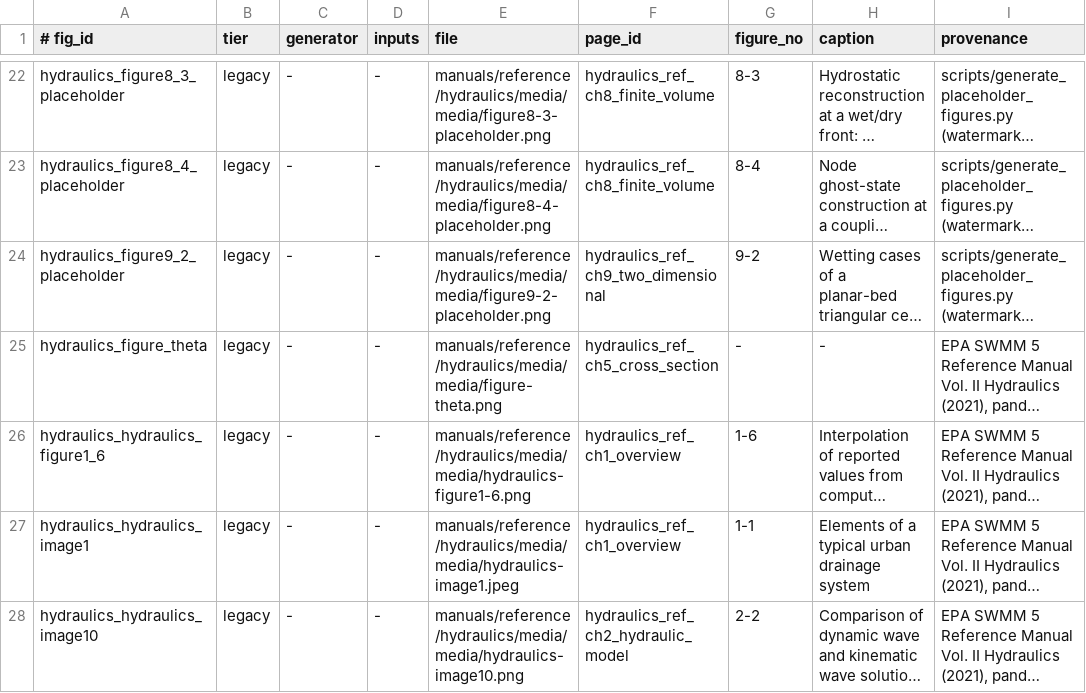
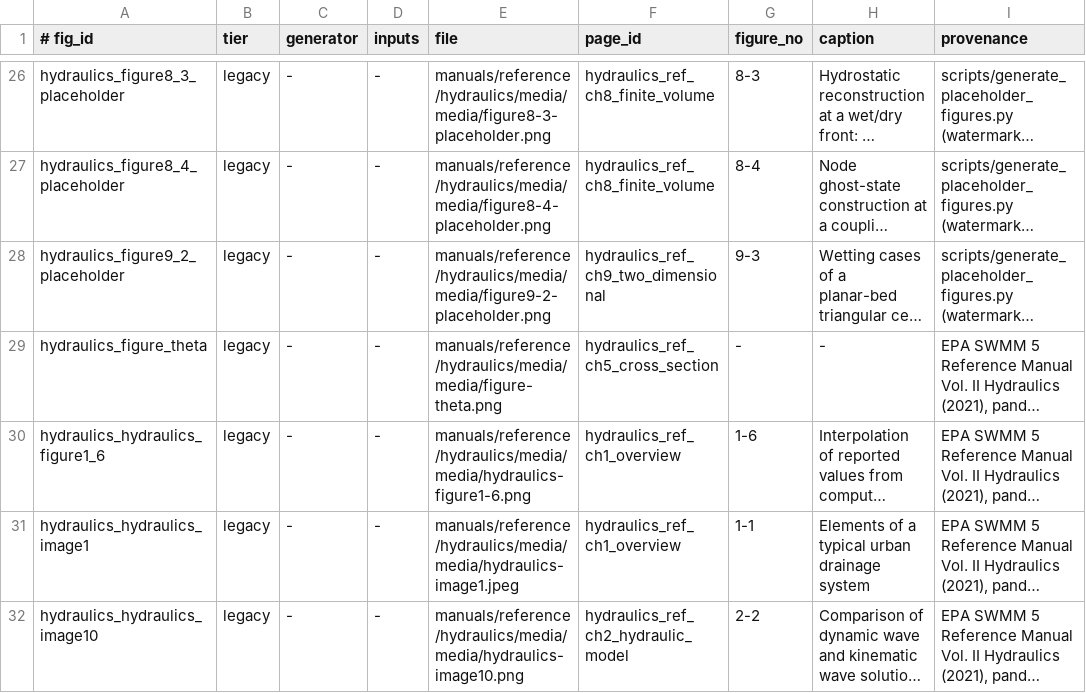
Before and after one commit to HydroCouple/openswmm.engine, a TSV file: docs/figures/MANIFEST.tsv, drawn as a sheet; only a part is shown, gaps mark what is left out; long unchanged cells end in …; addresses are those after the commit; the diff covers the shown part only; the diff names each change by its address in the sheet, - before the commit and + after, or states it on an @@ line.

```diff
--- a/docs/figures/MANIFEST.tsv
+++ b/docs/figures/MANIFEST.tsv
-G28 (figure_no): 9-2
+G28 (figure_no): 9-3
```
Also changed, not shown: 7 added rows, 6 removed rows and 17 edited cells elsewhere in this file, 34 other files.
